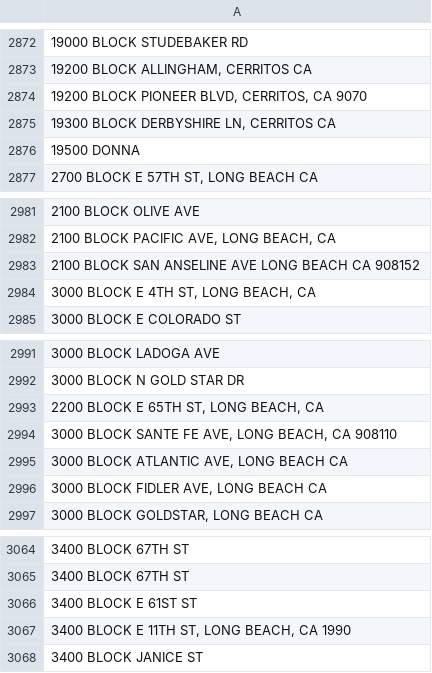
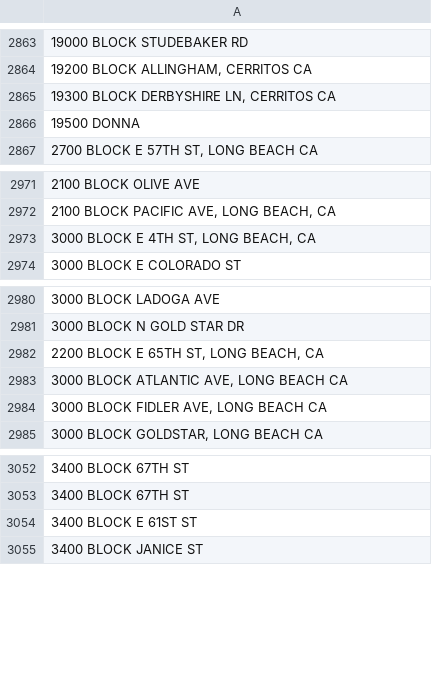
Before and after one commit to kozmik-moore/lb-animal-shelter-intakes-outcomes, a CSV file: data/checkpoint_processed_crossings_wo_zip.csv, drawn as a sheet; only a part is shown, gaps mark what is left out; the diff covers the shown part only; the diff names each change by its address in the sheet, - before the commit and + after, or states it on an @@ line.

```diff
--- a/data/checkpoint_processed_crossings_wo_zip.csv
+++ b/data/checkpoint_processed_crossings_wo_zip.csv
-row 2874: 19200 BLOCK PIONEER BLVD, CERRITOS, CA 9070
-row 2983: 2100 BLOCK SAN ANSELINE AVE LONG BEACH CA 908152
-row 2994: 3000 BLOCK SANTE FE AVE, LONG BEACH, CA 908110
-row 3067: 3400 BLOCK E 11TH ST, LONG BEACH, CA 1990
```
Also changed, not shown: 11 removed rows elsewhere in this file, data/processed_crossings_unique.csv, 3 other files.
